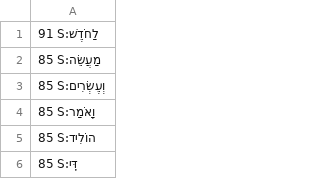
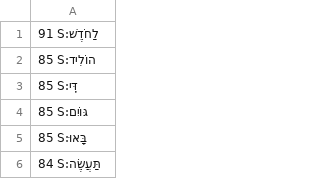
Before and after one commit to dowens76/OSHB-words, a CSV file: unique-words-sorted.csv, drawn as a sheet; only a part is shown; the shorter side is filled out with more unchanged rows; the diff names each change by its address in the sheet, - before the commit and + after, or states it on an @@ line.

Commit message:
S:וָאֹמַר

```diff
--- a/unique-words-sorted.csv
+++ b/unique-words-sorted.csv
-row 2: 85 S:מַעֲשֵׂה
-row 3: 85 S:וְעֶשְׂרִים
-row 4: 85 S:וָאֹמַר
```
